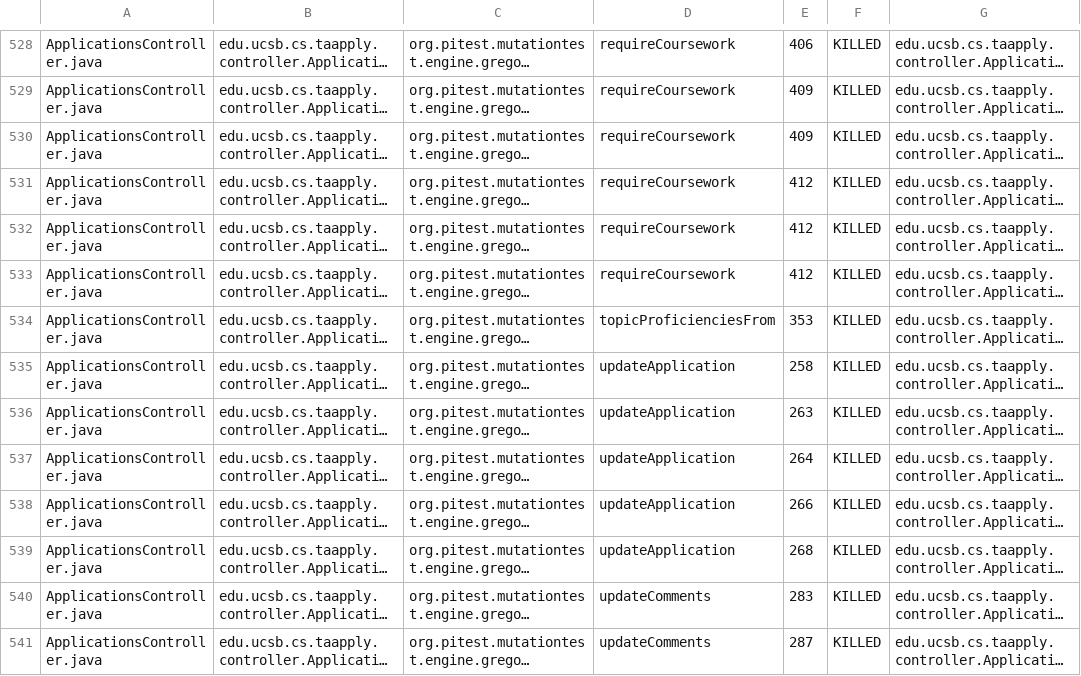
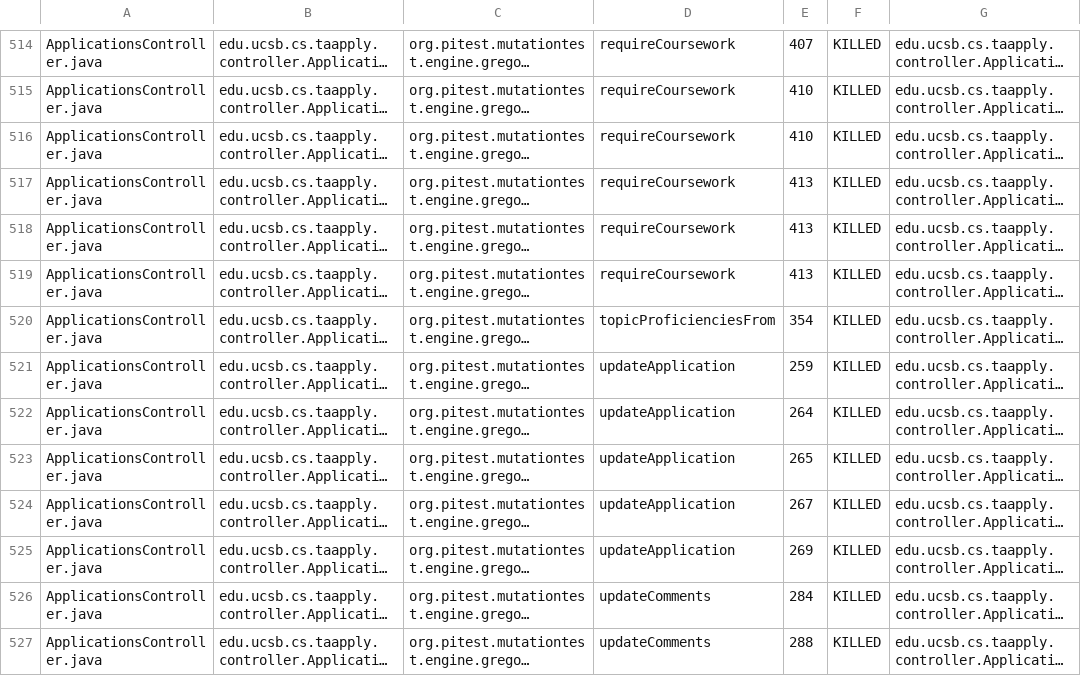
Before and after one commit to ucsb-cs156/proj-ta-apply, a CSV file: pitest/mutations.csv, drawn as a sheet; only a part is shown, gaps mark what is left out; long unchanged cells end in …; addresses are those after the commit; the diff covers the shown part only; the diff names each change by its address in the sheet, - before the commit and + after, or states it on an @@ line.

```diff
--- a/pitest/mutations.csv
+++ b/pitest/mutations.csv
-E514: 406
+E514: 407
-E515:E516: 409
+E515:E516: 410
-E517:E519: 412
+E517:E519: 413
-E520: 353
+E520: 354
-E521: 258
+E521: 259
-E522: 263
+E522: 264
-E523: 264
+E523: 265
-E524: 266
+E524: 267
-E525: 268
+E525: 269
-E526: 283
+E526: 284
-E527: 287
+E527: 288
```
Also changed, not shown: 3 added rows, 3 removed rows, 27 moved rows and 65 edited cells elsewhere in this file, 44 other files.
